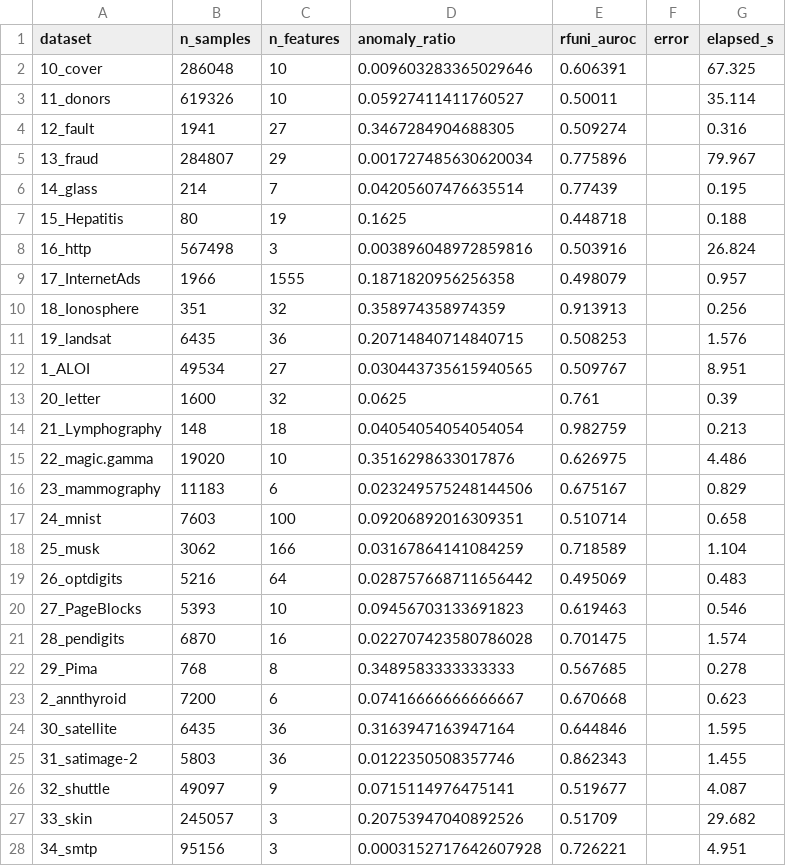
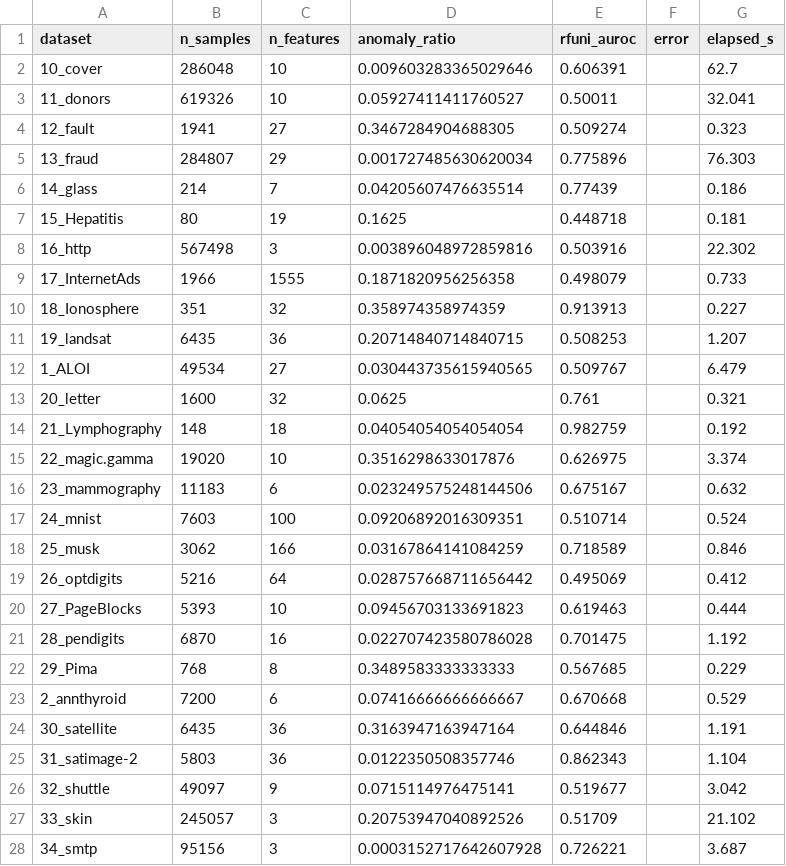
Before and after one commit to lotionr/DistillAnomaly, a CSV file: results/rfuni_baseline.csv, drawn as a sheet; only a part is shown; the diff covers the shown part only.

```diff
--- a/results/rfuni_baseline.csv
+++ b/results/rfuni_baseline.csv
@@ -1,28 +1,28 @@
 dataset,n_samples,n_features,anomaly_ratio,rfuni_auroc,error,elapsed_s
-10_cover,286048,10,0.009603283365029646,0.606391,,67.325
-11_donors,619326,10,0.05927411411760527,0.50011,,35.114
-12_fault,1941,27,0.3467284904688305,0.509274,,0.316
-13_fraud,284807,29,0.001727485630620034,0.775896,,79.967
-14_glass,214,7,0.04205607476635514,0.77439,,0.195
-15_Hepatitis,80,19,0.1625,0.448718,,0.188
-16_http,567498,3,0.003896048972859816,0.503916,,26.824
-17_InternetAds,1966,1555,0.1871820956256358,0.498079,,0.957
-18_Ionosphere,351,32,0.358974358974359,0.913913,,0.256
-19_landsat,6435,36,0.20714840714840715,0.508253,,1.576
-1_ALOI,49534,27,0.030443735615940565,0.509767,,8.951
-20_letter,1600,32,0.0625,0.761,,0.39
-21_Lymphography,148,18,0.04054054054054054,0.982759,,0.213
-22_magic.gamma,19020,10,0.3516298633017876,0.626975,,4.486
-23_mammography,11183,6,0.023249575248144506,0.675167,,0.829
-24_mnist,7603,100,0.09206892016309351,0.510714,,0.658
-25_musk,3062,166,0.03167864141084259,0.718589,,1.104
-26_optdigits,5216,64,0.028757668711656442,0.495069,,0.483
-27_PageBlocks,5393,10,0.09456703133691823,0.619463,,0.546
-28_pendigits,6870,16,0.022707423580786028,0.701475,,1.574
-29_Pima,768,8,0.3489583333333333,0.567685,,0.278
-2_annthyroid,7200,6,0.07416666666666667,0.670668,,0.623
-30_satellite,6435,36,0.3163947163947164,0.644846,,1.595
-31_satimage-2,5803,36,0.0122350508357746,0.862343,,1.455
-32_shuttle,49097,9,0.0715114976475141,0.519677,,4.087
-33_skin,245057,3,0.20753947040892526,0.51709,,29.682
-34_smtp,95156,3,0.0003152717642607928,0.726221,,4.951
+10_cover,286048,10,0.009603283365029646,0.606391,,62.7
+11_donors,619326,10,0.05927411411760527,0.50011,,32.041
+12_fault,1941,27,0.3467284904688305,0.509274,,0.323
+13_fraud,284807,29,0.001727485630620034,0.775896,,76.303
+14_glass,214,7,0.04205607476635514,0.77439,,0.186
+15_Hepatitis,80,19,0.1625,0.448718,,0.181
+16_http,567498,3,0.003896048972859816,0.503916,,22.302
+17_InternetAds,1966,1555,0.1871820956256358,0.498079,,0.733
+18_Ionosphere,351,32,0.358974358974359,0.913913,,0.227
+19_landsat,6435,36,0.20714840714840715,0.508253,,1.207
+1_ALOI,49534,27,0.030443735615940565,0.509767,,6.479
+20_letter,1600,32,0.0625,0.761,,0.321
+21_Lymphography,148,18,0.04054054054054054,0.982759,,0.192
+22_magic.gamma,19020,10,0.3516298633017876,0.626975,,3.374
+23_mammography,11183,6,0.023249575248144506,0.675167,,0.632
+24_mnist,7603,100,0.09206892016309351,0.510714,,0.524
+25_musk,3062,166,0.03167864141084259,0.718589,,0.846
+26_optdigits,5216,64,0.028757668711656442,0.495069,,0.412
+27_PageBlocks,5393,10,0.09456703133691823,0.619463,,0.444
+28_pendigits,6870,16,0.022707423580786028,0.701475,,1.192
+29_Pima,768,8,0.3489583333333333,0.567685,,0.229
+2_annthyroid,7200,6,0.07416666666666667,0.670668,,0.529
+30_satellite,6435,36,0.3163947163947164,0.644846,,1.191
+31_satimage-2,5803,36,0.0122350508357746,0.862343,,1.104
+32_shuttle,49097,9,0.0715114976475141,0.519677,,3.042
+33_skin,245057,3,0.20753947040892526,0.51709,,21.102
+34_smtp,95156,3,0.0003152717642607928,0.726221,,3.687
```
Also changed, not shown: 20 edited cells elsewhere in this file, results/per_dataset_auroc.csv, 2 other files.
